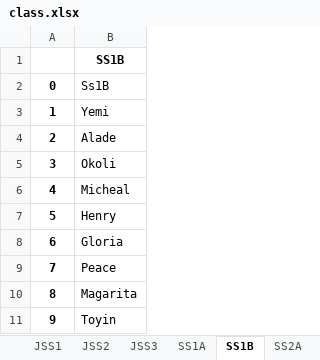
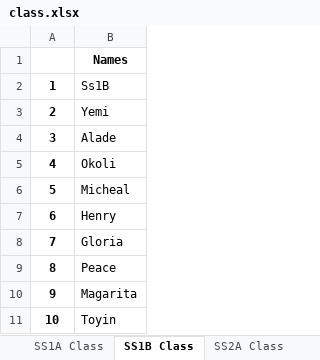
Before and after one commit to Alpha1Guru/python_folder, an Excel workbook: class.xlsx, sheet SS1B Class, drawn as a sheet; values as stored, in another font and other column widths than the file's, no borders; the diff names each change by its address in the sheet, - before the commit and + after, or states it on an @@ line.

```diff
--- a/class.xlsx (sheet SS1B Class)
+++ b/class.xlsx (sheet SS1B Class)
-sheet tab: SS1A
+sheet tab: SS1A Class
-sheet tab: SS1B
+sheet tab: SS1B Class
-sheet tab: SS2A
+sheet tab: SS2A Class
-B1: SS1B
+B1: Names
@@ column A renumbered from row 2 down @@
```
Also changed, not shown: sheet SS3A Class, sheet SS2A Class, sheet SS1A Class, sheet SS3B Class, sheet JSS3 Class, sheet SS2B Class, 2 more sheets, other sheet tabs, hall_placement.xlsx, 14 other files.
